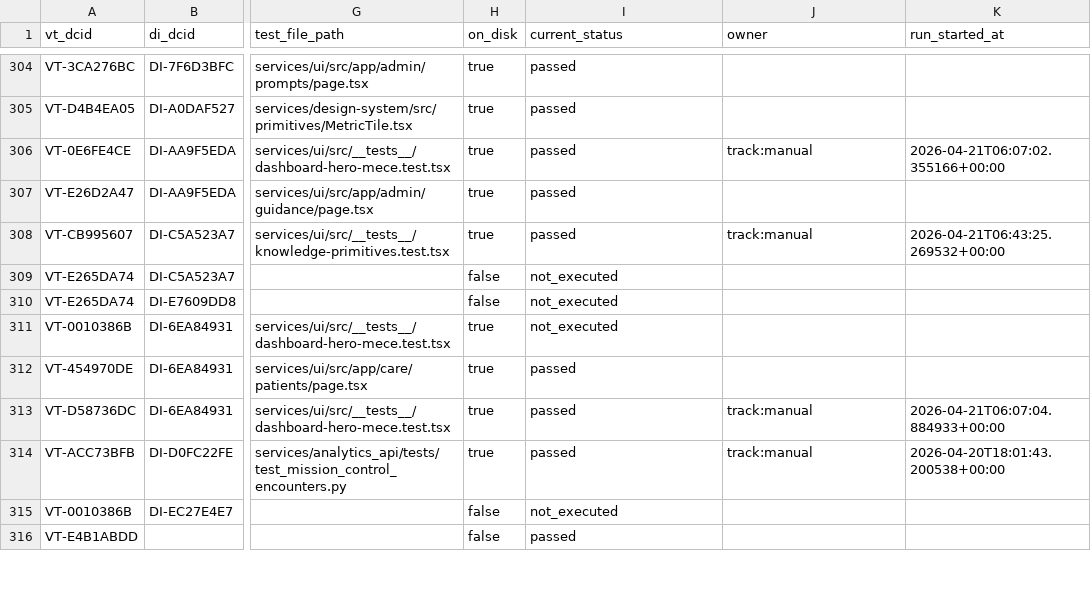
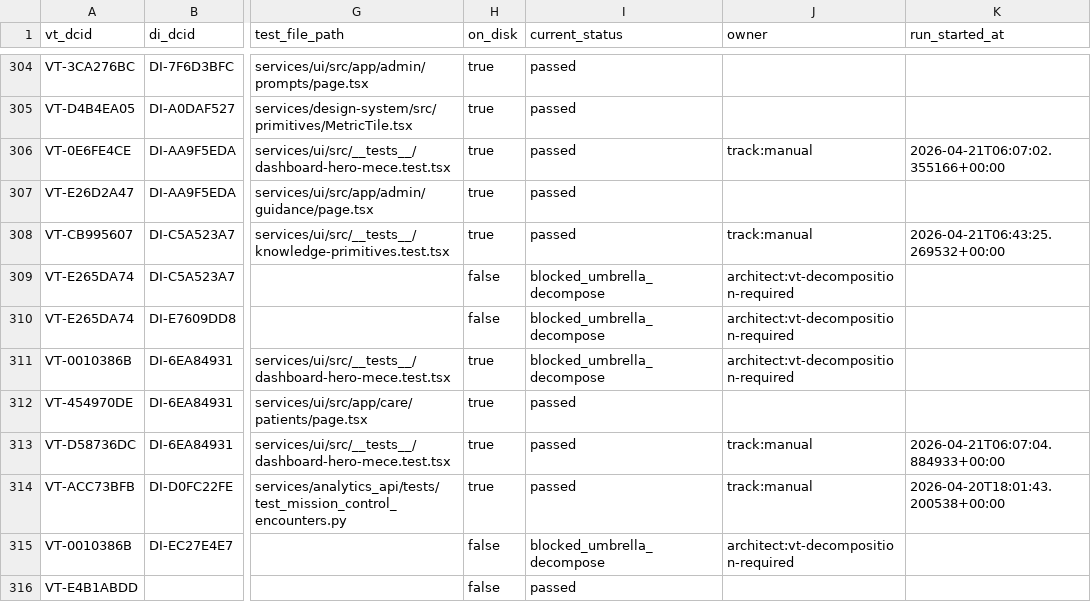
Before and after one commit to Mizaic/LEO-Assist, a CSV file: scripts/vt_execution/mvp_vt_backlog.csv, drawn as a sheet; only a part is shown, gaps mark what is left out; the diff covers the shown part only; the diff names each change by its address in the sheet, - before the commit and + after, or states it on an @@ line.

```diff
--- a/scripts/vt_execution/mvp_vt_backlog.csv
+++ b/scripts/vt_execution/mvp_vt_backlog.csv
-I309:I311 (current_status): not_executed
+I309:I311 (current_status): blocked_umbrella_decompose
-J309:J311 (owner): (empty)
+J309:J311 (owner): architect:vt-decomposition-required
-I315 (current_status): not_executed
+I315 (current_status): blocked_umbrella_decompose
-J315 (owner): (empty)
+J315 (owner): architect:vt-decomposition-required
```
Also changed, not shown: 149 edited cells elsewhere in this file.
